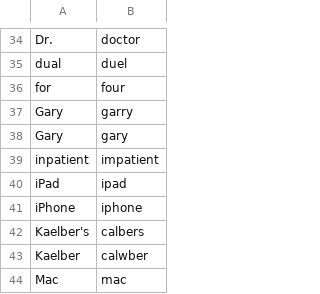
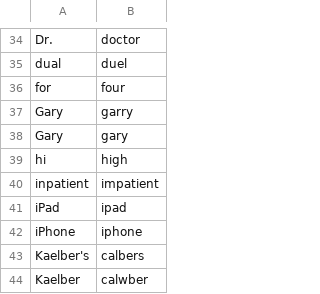
Before and after one commit to zmcgohan2/knausj_talon, a CSV file: settings/words_to_replace.csv, drawn as a sheet; only a part is shown, gaps mark what is left out; the shorter side is filled out with more unchanged rows; the diff names each change by its address in the sheet, - before the commit and + after, or states it on an @@ line.

```diff
--- a/settings/words_to_replace.csv
+++ b/settings/words_to_replace.csv
+row 39: hi | high
```
Also changed, not shown: settings/additional_words.csv.
